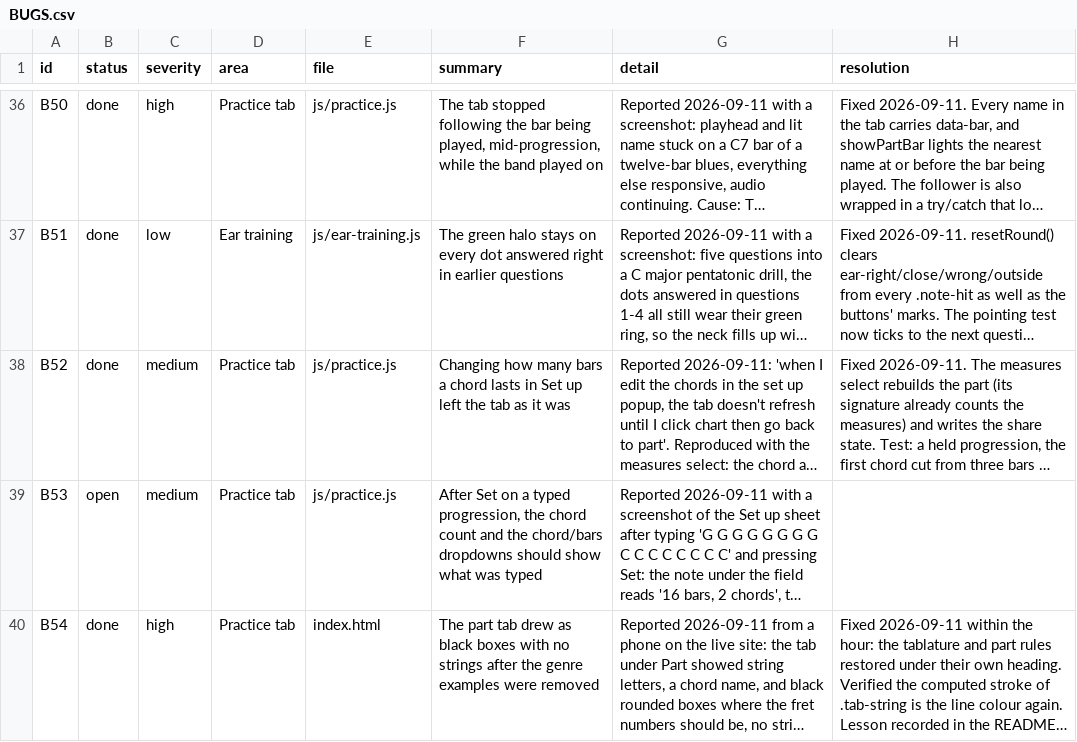
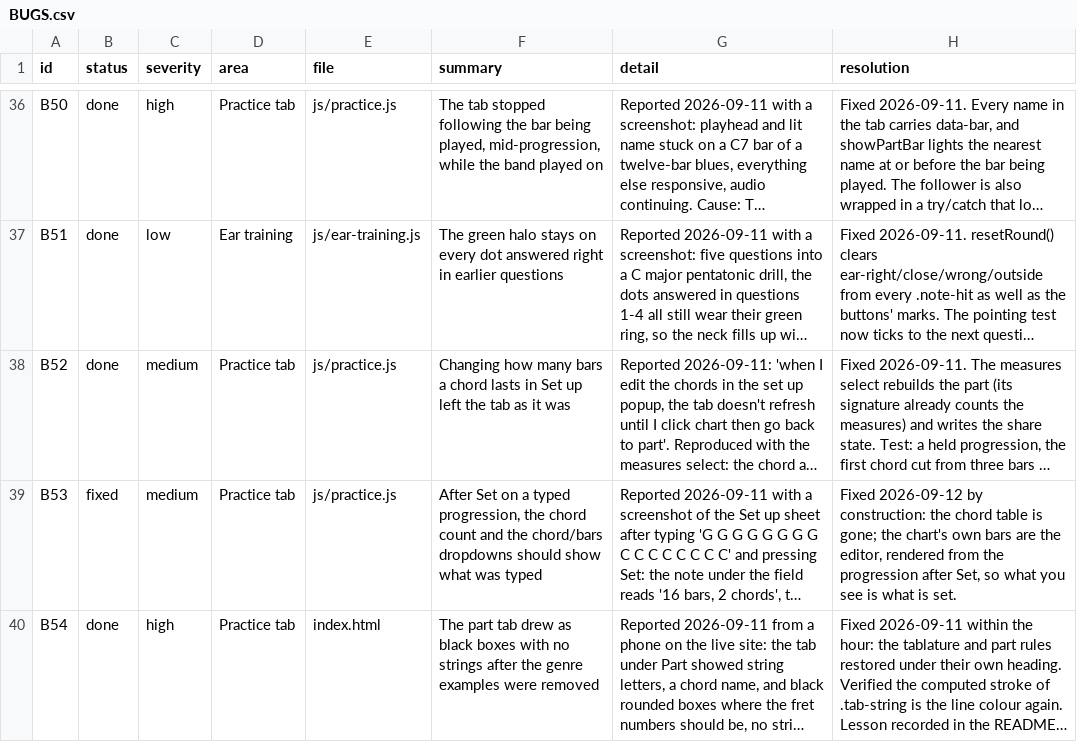
Before and after one commit to jchendy/chords, a CSV file: BUGS.csv, drawn as a sheet; only a part is shown, gaps mark what is left out; long unchanged cells end in …; the diff names each change by its address in the sheet, - before the commit and + after, or states it on an @@ line.

```diff
--- a/BUGS.csv
+++ b/BUGS.csv
-B39 (status): open
+B39 (status): fixed
-H39 (resolution): (empty)
+H39 (resolution): Fixed 2026-09-12 by construction: the chord table is gone; the chart's own bars are the editor, rendered from the progression after Set, so what you see is what is set.
```
Also changed, not shown: TODO.csv, 5 other files.
